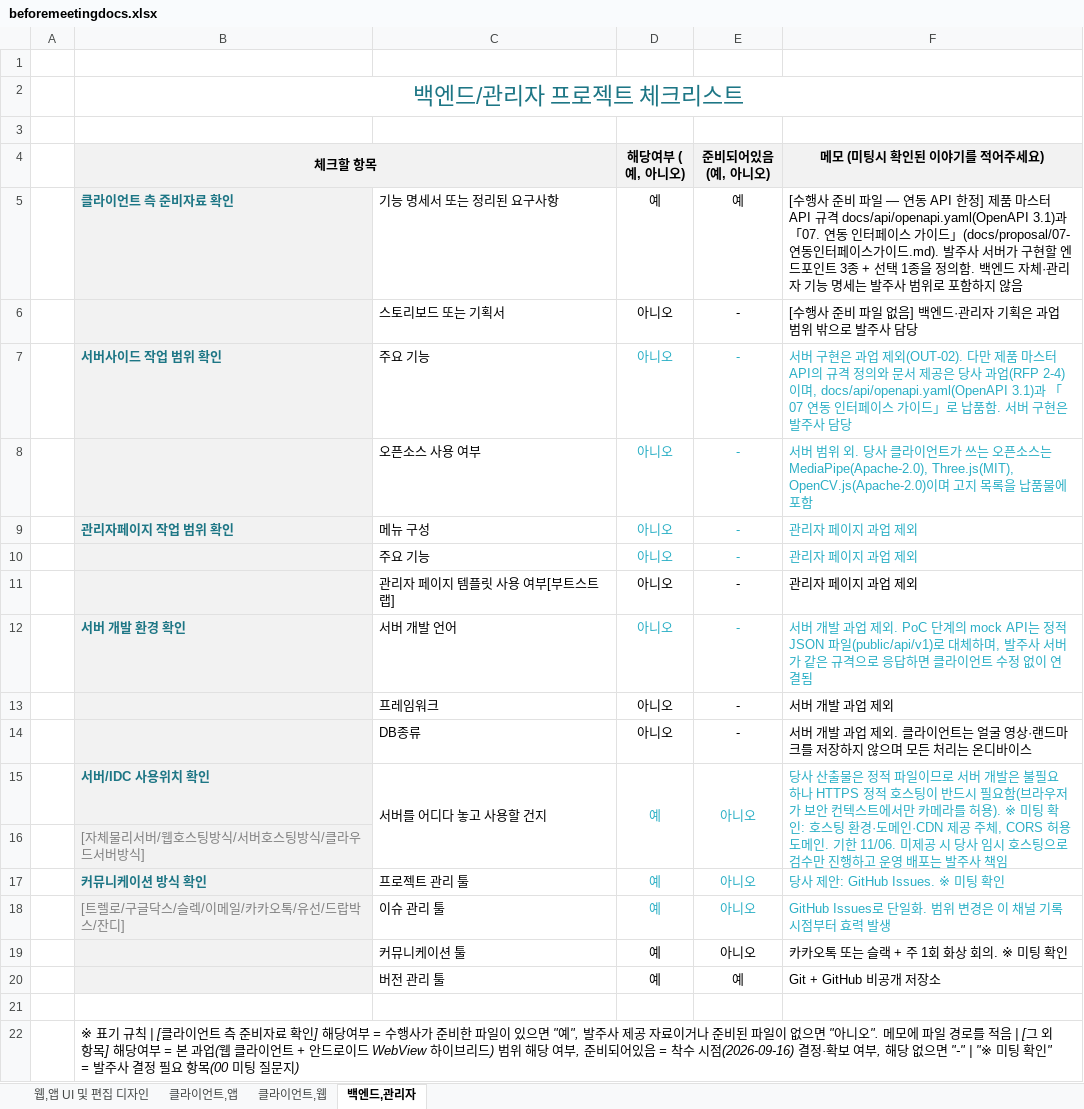
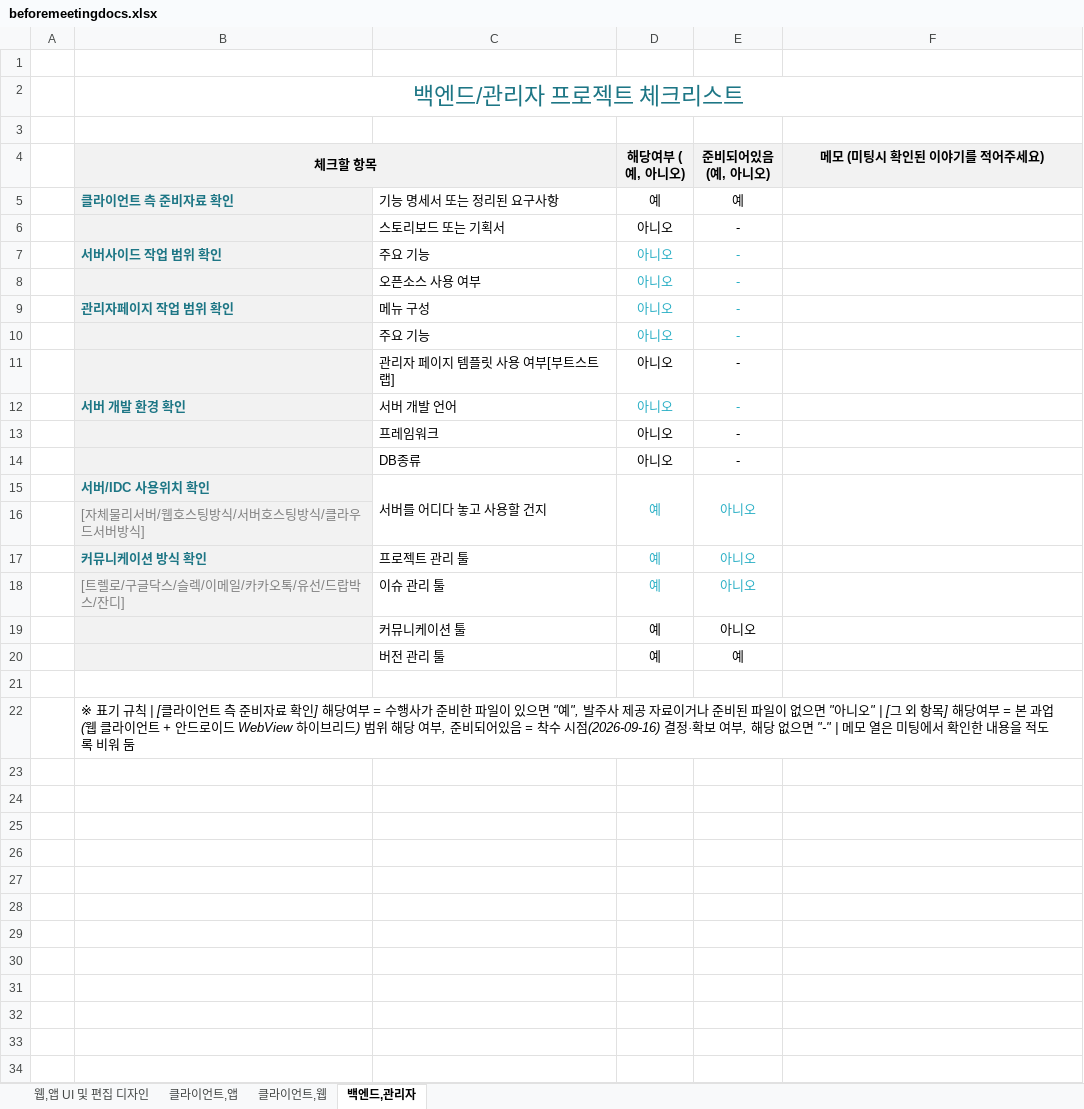
Before and after one commit to Elgrim-2025/glassfitting-poc, an Excel workbook: docs/beforemeetingdocs.xlsx, sheet 백엔드,관리자, drawn as a sheet; values as stored, in another font and other column widths than the file's, no borders; the diff names each change by its address in the sheet, - before the commit and + after, or states it on an @@ line.

```diff
--- a/docs/beforemeetingdocs.xlsx (sheet 백엔드,관리자)
+++ b/docs/beforemeetingdocs.xlsx (sheet 백엔드,관리자)
-F5 (메모 (미팅시 확인된 이야기를 적어주세요)): [수행사 준비 파일 — 연동 API 한정] 제품 마스터 API 규격 docs/api/openapi.yaml(OpenAPI 3.1)과 「07. 연동 인터페이스 가이드」(docs/proposal/07-연동인터페이스가이드.md). 발주사 서버가 구현할 엔드포인트 3종 + 선택 1종을 정의함. 백엔드 자체·관리자 기능 명세는 발주사 범위로 포함하지 않음
+F5 (메모 (미팅시 확인된 이야기를 적어주세요)): (empty)
-F6 (메모 (미팅시 확인된 이야기를 적어주세요)): [수행사 준비 파일 없음] 백엔드·관리자 기획은 과업 범위 밖으로 발주사 담당
+F6 (메모 (미팅시 확인된 이야기를 적어주세요)): (empty)
-F7 (메모 (미팅시 확인된 이야기를 적어주세요)): 서버 구현은 과업 제외(OUT-02). 다만 제품 마스터 API의 규격 정의와 문서 제공은 당사 과업(RFP 2-4)이며, docs/api/openapi.yaml(OpenAPI 3.1)과 「07 연동 인터페이스 가이드」로 납품함. 서버 구현은 발주사 담당
+F7 (메모 (미팅시 확인된 이야기를 적어주세요)): (empty)
-F8 (메모 (미팅시 확인된 이야기를 적어주세요)): 서버 범위 외. 당사 클라이언트가 쓰는 오픈소스는 MediaPipe(Apache-2.0), Three.js(MIT), OpenCV.js(Apache-2.0)이며 고지 목록을 납품물에 포함
+F8 (메모 (미팅시 확인된 이야기를 적어주세요)): (empty)
-F9:F11 (메모 (미팅시 확인된 이야기를 적어주세요)): 관리자 페이지 과업 제외
+F9:F11 (메모 (미팅시 확인된 이야기를 적어주세요)): (empty)
-F12 (메모 (미팅시 확인된 이야기를 적어주세요)): 서버 개발 과업 제외. PoC 단계의 mock API는 정적 JSON 파일(public/api/v1)로 대체하며, 발주사 서버가 같은 규격으로 응답하면 클라이언트 수정 없이 연결됨
+F12 (메모 (미팅시 확인된 이야기를 적어주세요)): (empty)
-F13 (메모 (미팅시 확인된 이야기를 적어주세요)): 서버 개발 과업 제외
+F13 (메모 (미팅시 확인된 이야기를 적어주세요)): (empty)
-F14 (메모 (미팅시 확인된 이야기를 적어주세요)): 서버 개발 과업 제외. 클라이언트는 얼굴 영상·랜드마크를 저장하지 않으며 모든 처리는 온디바이스
+F14 (메모 (미팅시 확인된 이야기를 적어주세요)): (empty)
-F15 (메모 (미팅시 확인된 이야기를 적어주세요)): 당사 산출물은 정적 파일이므로 서버 개발은 불필요하나 HTTPS 정적 호스팅이 반드시 필요함(브라우저가 보안 컨텍스트에서만 카메라를 허용). ※ 미팅 확인: 호스팅 환경·도메인·CDN 제공 주체, CORS 허용 도메인. 기한 11/06. 미제공 시 당사 임시 호스팅으로 검수만 진행하고 운영 배포는 발주사 책임
+F15 (메모 (미팅시 확인된 이야기를 적어주세요)): (empty)
-F17 (메모 (미팅시 확인된 이야기를 적어주세요)): 당사 제안: GitHub Issues. ※ 미팅 확인
+F17 (메모 (미팅시 확인된 이야기를 적어주세요)): (empty)
-F18 (메모 (미팅시 확인된 이야기를 적어주세요)): GitHub Issues로 단일화. 범위 변경은 이 채널 기록 시점부터 효력 발생
+F18 (메모 (미팅시 확인된 이야기를 적어주세요)): (empty)
-F19 (메모 (미팅시 확인된 이야기를 적어주세요)): 카카오톡 또는 슬랙 + 주 1회 화상 회의. ※ 미팅 확인
+F19 (메모 (미팅시 확인된 이야기를 적어주세요)): (empty)
-F20 (메모 (미팅시 확인된 이야기를 적어주세요)): Git + GitHub 비공개 저장소
+F20 (메모 (미팅시 확인된 이야기를 적어주세요)): (empty)
-B22 (체크할 항목): …"아니오". 메모에 파일 경로를 적음 | [그 외 항목] 해당여부 = 본 과업(웹 클라이언트 + 안드로이드 WebView 하이브리드) 범위 해당 여부, 준비되어있음 = 착수 시점(2026-09-16) 결정·확보 여부, 해당 없으면 "-" | "※ 미팅 확인" = 발주사 결정 필요 항목(00 미팅 질문지)
+B22 (체크할 항목): …"아니오" | [그 외 항목] 해당여부 = 본 과업(웹 클라이언트 + 안드로이드 WebView 하이브리드) 범위 해당 여부, 준비되어있음 = 착수 시점(2026-09-16) 결정·확보 여부, 해당 없으면 "-" | 메모 열은 미팅에서 확인한 내용을 적도록 비워 둠
```
Also changed, not shown: sheet 클라이언트,앱, sheet 클라이언트,웹, sheet 웹,앱 UI 및 편집 디자인, 1 other file.
